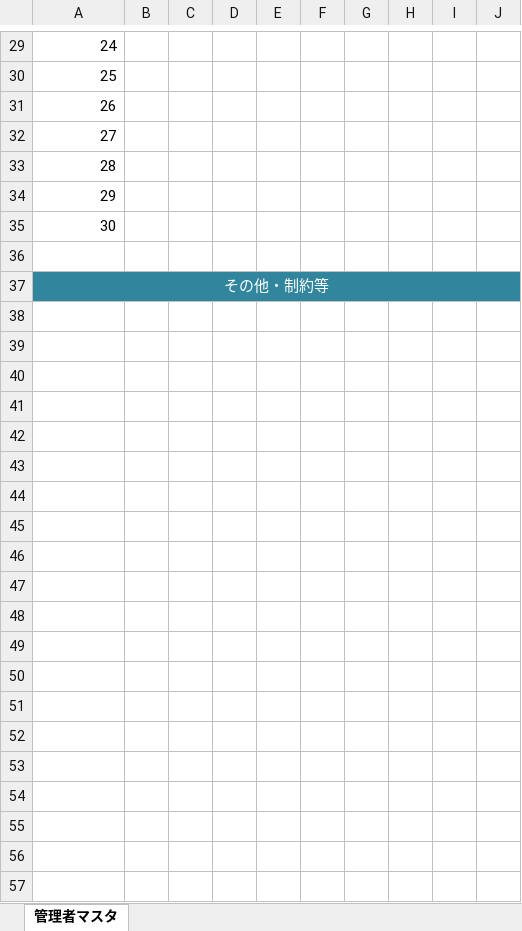
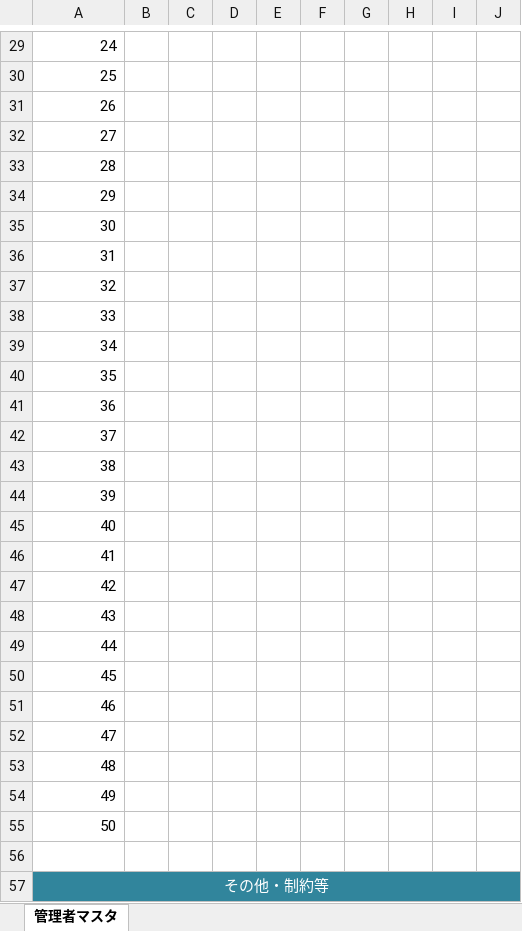
Before and after one commit to nottak0409/excel_export, an Excel workbook: template.xlsx, sheet 管理者マスタ, drawn as a sheet; only a part is shown, gaps mark what is left out; values as stored, in another font and other column widths than the file's, no borders; removed rows and columns are numbered as before the commit, all else as after; the diff names each change by its address in the sheet, - before the commit and + after, or states it on an @@ line.

```diff
--- a/template.xlsx (sheet 管理者マスタ)
+++ b/template.xlsx (sheet 管理者マスタ)
@@ column A renumbered between rows 36 and 37 @@
-A37:J37 fill: #31859C
+A37:J37 fill: none
@@ A37 text colour: #FFFFFF → black, alignment: center → right @@
-A37:J37 merged
+row 38: 33
+row 39: 34
+row 40: 35
+row 41: 36
+row 42: 37
+row 43: 38
+row 44: 39
+row 45: 40
+row 46: 41
+row 47: 42
+row 48: 43
+row 49: 44
+row 50: 45
+row 51: 46
+row 52: 47
+row 53: 48
+row 54: 49
+row 55: 50
+row 56: (empty)
+row 57: その他・制約等
```
Also changed, not shown: 3 other files.
